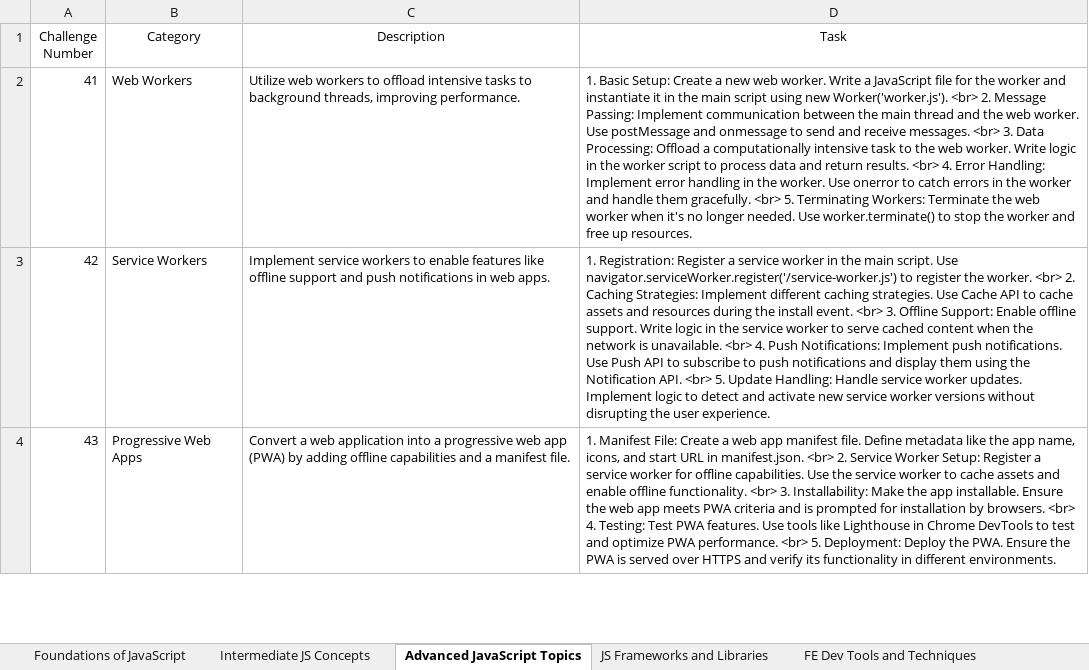
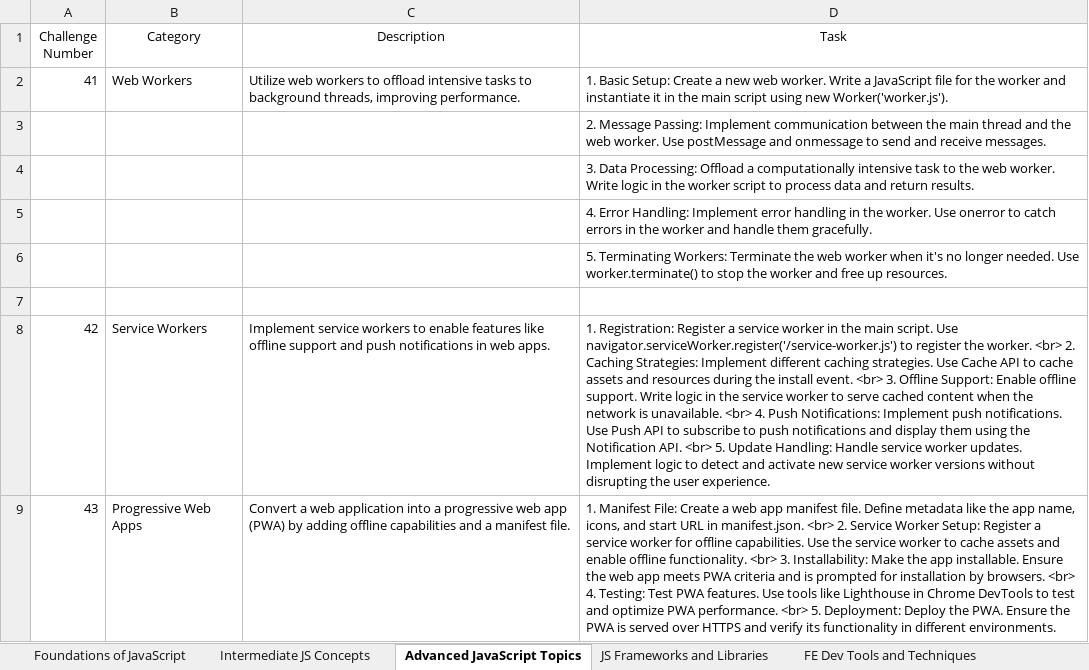
Before and after one commit to scientistigwe/FrontEnd-Projects, an Excel workbook: full-stack-challenge.xlsx, sheet Advanced JavaScript Topics, drawn as a sheet; only a part is shown; values as stored, in another font and other column widths than the file's, no borders; table styles not drawn; the diff names each change by its address in the sheet, - before the commit and + after, or states it on an @@ line.

Commit message:
add web worker

```diff
--- a/full-stack-challenge.xlsx (sheet Advanced JavaScript Topics)
+++ b/full-stack-challenge.xlsx (sheet Advanced JavaScript Topics)
-D2 (Task): …new Worker('worker.js'). <br> 2. Message Passing: Implement communication between the main thread and the web worker. Use postMessage and onmessage to send and receive messages. <br> 3. Data Processing: Offload a computationally intensive task to the web worker. Write logic in the worker script to process data and return results. <br> 4. Error Handling: Implement error handling in the worker. Use onerror to catch errors in the worker and handle them gracefully. <br> 5. Terminating Workers: Terminate the web worker when it's no longer needed. Use worker.terminate() to stop the worker and free up resources.
+D2 (Task): …new Worker('worker.js').
+row 3:  |  |  | 2. Message Passing: Implement communication between the main thread and the web worker. Use postMessage and onmessage to send and receive messages.
+row 4:  |  |  | 3. Data Processing: Offload a computationally intensive task to the web worker. Write logic in the worker script to process data and return results.
+row 5:  |  |  | 4. Error Handling: Implement error handling in the worker. Use onerror to catch errors in the worker and handle them gracefully.
+row 6:  |  |  | 5. Terminating Workers: Terminate the web worker when it's no longer needed. Use worker.terminate() to stop the worker and free up resources.
+row 7: (empty)
```
Also changed, not shown: 4 other files.
